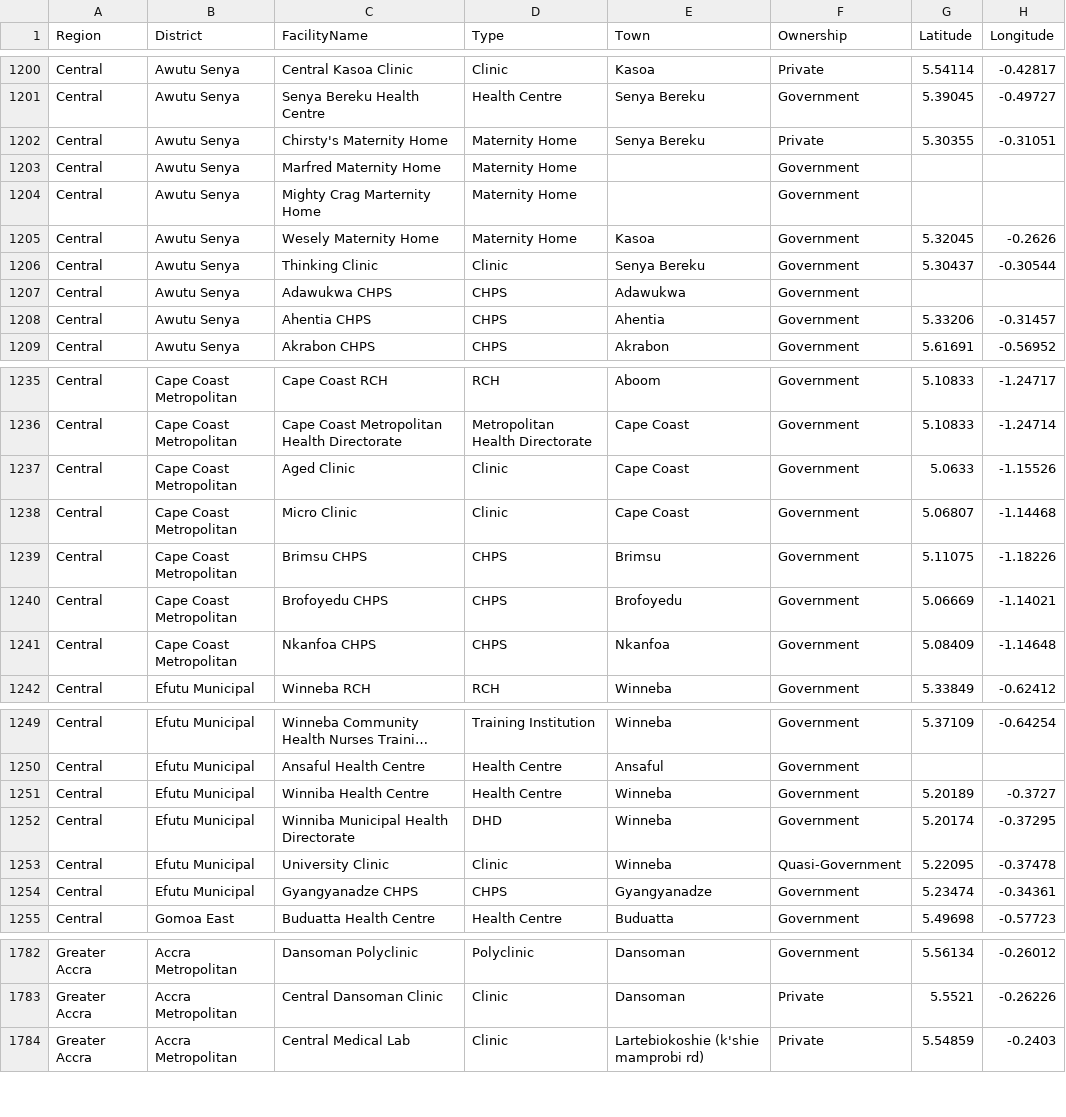
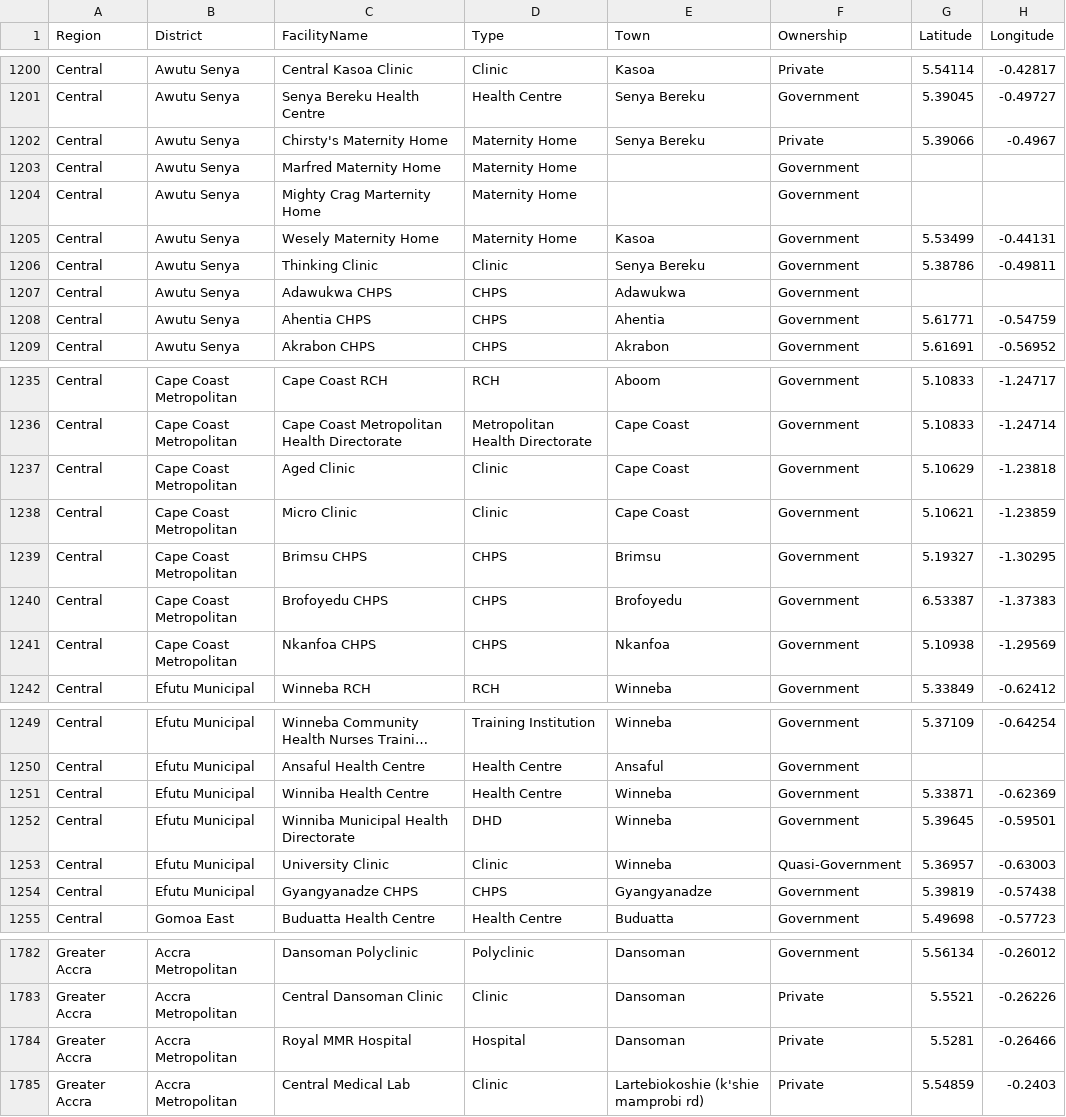
Before and after one commit to amankwa/interactive-map-healthfacilitiesGH, a CSV file: Health.Facility.in.Ghana.csv, drawn as a sheet; only a part is shown, gaps mark what is left out; long unchanged cells end in …; the diff names each change by its address in the sheet, - before the commit and + after, or states it on an @@ line.

Commit message:
Add files via upload

```diff
--- a/Health.Facility.in.Ghana.csv
+++ b/Health.Facility.in.Ghana.csv
-G1202 (Latitude): 5.30355
+G1202 (Latitude): 5.39066
-H1202 (Longitude): -0.31051
+H1202 (Longitude): -0.4967
-G1205 (Latitude): 5.32045
+G1205 (Latitude): 5.53499
-H1205 (Longitude): -0.2626
+H1205 (Longitude): -0.44131
-G1206 (Latitude): 5.30437
+G1206 (Latitude): 5.38786
-H1206 (Longitude): -0.30544
+H1206 (Longitude): -0.49811
-G1208 (Latitude): 5.33206
+G1208 (Latitude): 5.61771
-H1208 (Longitude): -0.31457
+H1208 (Longitude): -0.54759
-G1237 (Latitude): 5.0633
+G1237 (Latitude): 5.10629
-H1237 (Longitude): -1.15526
+H1237 (Longitude): -1.23818
-G1238 (Latitude): 5.06807
+G1238 (Latitude): 5.10621
-H1238 (Longitude): -1.14468
+H1238 (Longitude): -1.23859
-G1239 (Latitude): 5.11075
+G1239 (Latitude): 5.19327
-H1239 (Longitude): -1.18226
+H1239 (Longitude): -1.30295
-G1240 (Latitude): 5.06669
+G1240 (Latitude): 6.53387
-H1240 (Longitude): -1.14021
+H1240 (Longitude): -1.37383
-G1241 (Latitude): 5.08409
+G1241 (Latitude): 5.10938
-H1241 (Longitude): -1.14648
+H1241 (Longitude): -1.29569
-G1251 (Latitude): 5.20189
+G1251 (Latitude): 5.33871
-H1251 (Longitude): -0.3727
+H1251 (Longitude): -0.62369
-G1252 (Latitude): 5.20174
+G1252 (Latitude): 5.39645
-H1252 (Longitude): -0.37295
+H1252 (Longitude): -0.59501
-G1253 (Latitude): 5.22095
+G1253 (Latitude): 5.36957
-H1253 (Longitude): -0.37478
+H1253 (Longitude): -0.63003
-G1254 (Latitude): 5.23474
+G1254 (Latitude): 5.39819
-H1254 (Longitude): -0.34361
+H1254 (Longitude): -0.57438
+row 1784: Greater Accra | Accra Metropolitan | Royal MMR Hospital | Hospital | Dansoman | Private | 5.5281 | -0.26466
```
